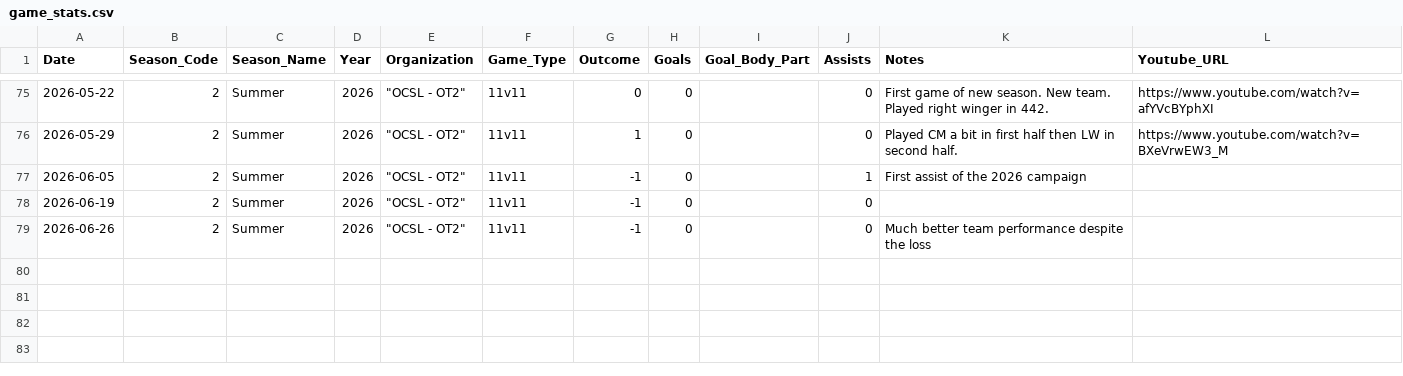
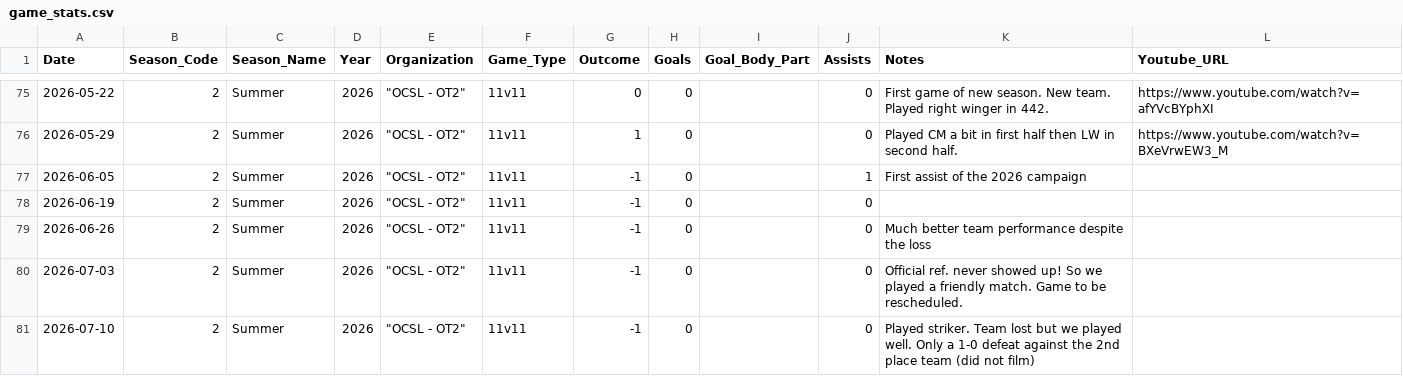
Before and after one commit to s-g-mo/mindovermatterfc, a CSV file: app/data/game_stats.csv, drawn as a sheet; only a part is shown, gaps mark what is left out.

Commit message:
stats update

```diff
--- a/app/data/game_stats.csv
+++ b/app/data/game_stats.csv
@@ -79 +79,3 @@ Date,Season_Code,Season_Name,Year,Organization,Game_Type,Outcome,Goals,Goal_Body
 2026-06-26,2, Summer,2026," ""OCSL - OT2""",11v11,-1,0,,0, Much better team performance despite the loss,
+2026-07-03,2, Summer,2026," ""OCSL - OT2""",11v11,-1,0,,0, Official ref. never showed up! So we played a friendly match. Game to be rescheduled.,
+2026-07-10,2, Summer,2026," ""OCSL - OT2""",11v11,-1,0,,0, Played striker. Team lost but we played well. Only a 1-0 defeat against the 2nd place team (did not film),
```
Also changed, not shown: app/data/seasonal_stats.csv.
